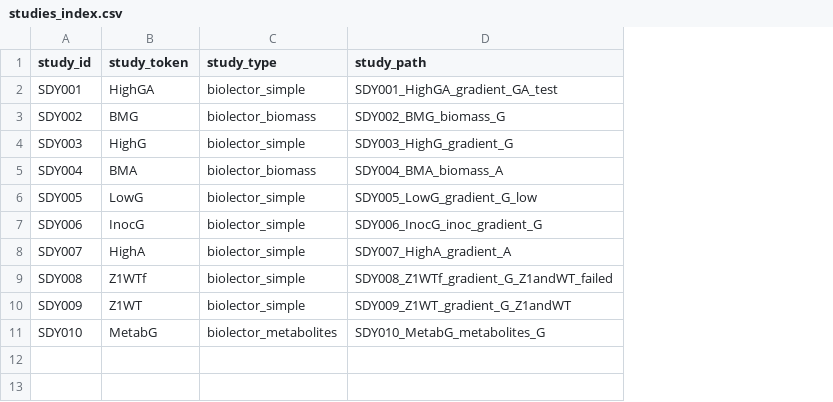
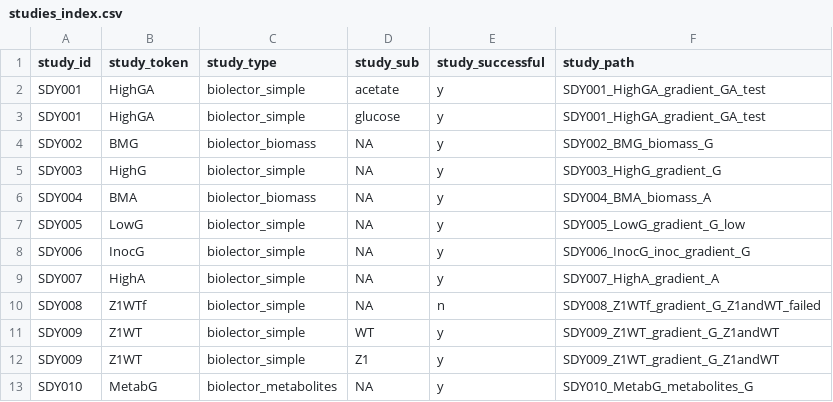
Before and after one commit to pfennigt/e_coli_growth, a CSV file: 01_studies/studies_index.csv, drawn as a sheet; addresses are those after the commit; the diff names each change by its address in the sheet, - before the commit and + after, or states it on an @@ line.

Commit message:
reordering, added bachelor thesis, added and updated read_data.R files

```diff
--- a/01_studies/studies_index.csv
+++ b/01_studies/studies_index.csv
+column D (study_sub), rows 3-11: glucose | NA | NA | NA | NA | NA | NA | NA | WT; row 13: NA
+column E (study_successful), rows 3-11: y | y | y | y | y | y | y | n | y; row 13: y
+row 2: SDY001 | HighGA | biolector_simple | acetate | y | SDY001_HighGA_gradient_GA_test
+row 12: SDY009 | Z1WT | biolector_simple | Z1 | y | SDY009_Z1WT_gradient_G_Z1andWT
```
Also changed, not shown: 01_studies/SDY003_HighG_gradient_G/ASY001_biolector_data/28_Ecoli_2020_REDUCTION-1_layout.csv, 01_studies/SDY004_BMA_biomass_A/ASY001_biolector_data/31_Ecoli_2020-1831_REDUCTION-1_layout.csv, 39 other files.
